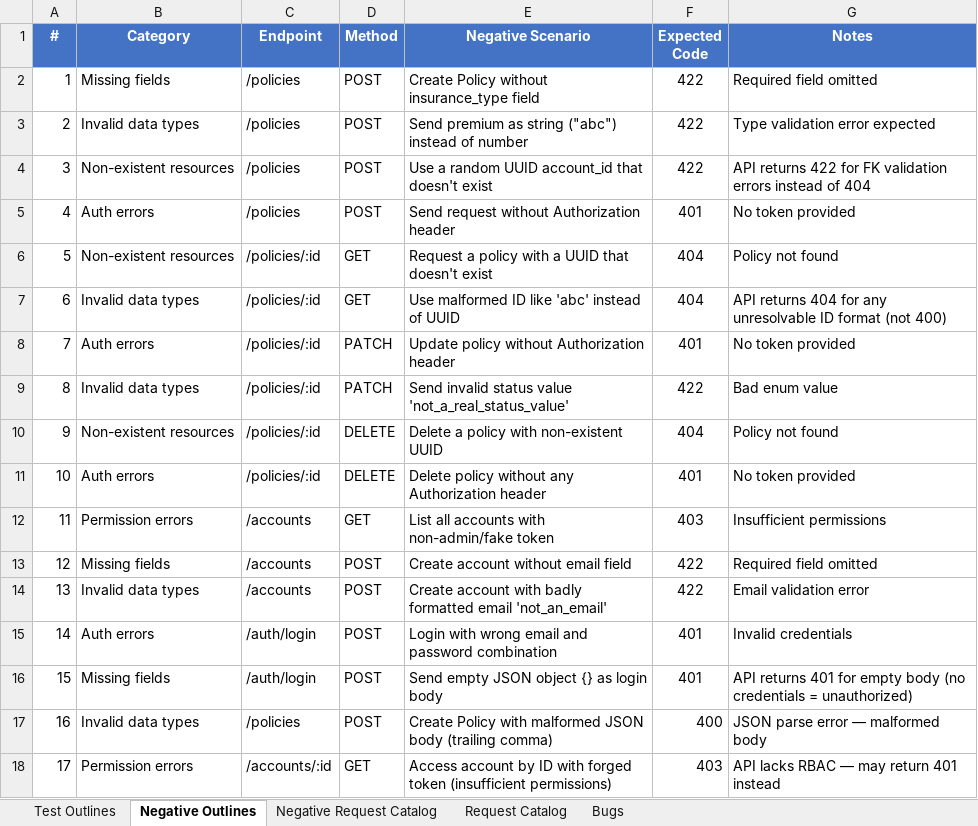
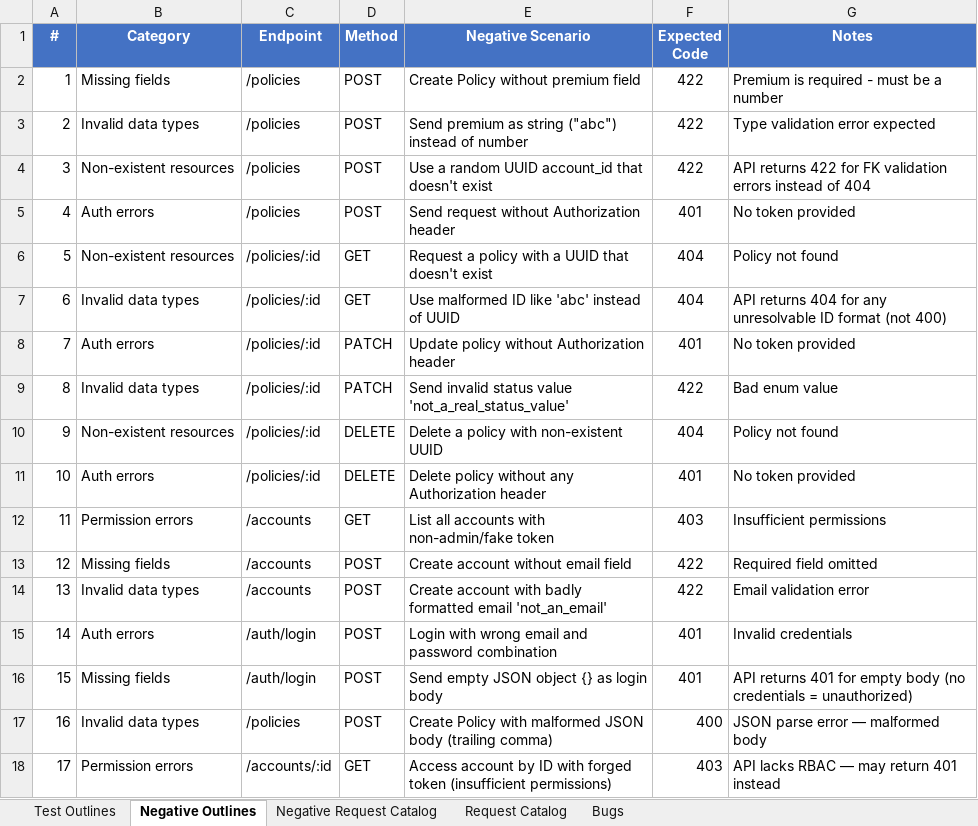
Before and after one commit to SabaTskhelishvili/pms-api-week5, an Excel workbook: docs/test_documentation.xlsx, sheet Negative Outlines, drawn as a sheet; values as stored, in another font and other column widths than the file's, no borders; the diff names each change by its address in the sheet, - before the commit and + after, or states it on an @@ line.

Commit message:
Fix teacher review: Flow JSON, env file, premium test, bug reports, response bodies, verify assertions

```diff
--- a/docs/test_documentation.xlsx (sheet Negative Outlines)
+++ b/docs/test_documentation.xlsx (sheet Negative Outlines)
-E2 (Negative Scenario): Create Policy without insurance_type field
+E2 (Negative Scenario): Create Policy without premium field
-G2 (Notes): Required field omitted
+G2 (Notes): Premium is required - must be a number
```
Also changed, not shown: sheet Bugs, sheet Negative Request Catalog, 5 other files.
